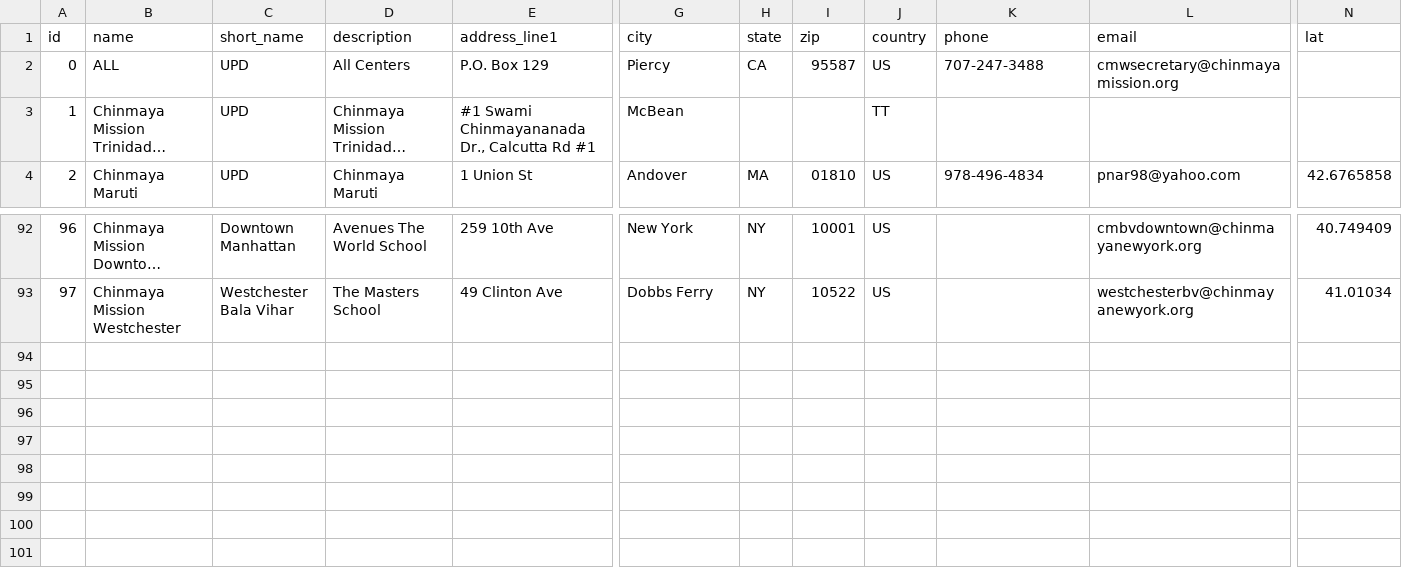
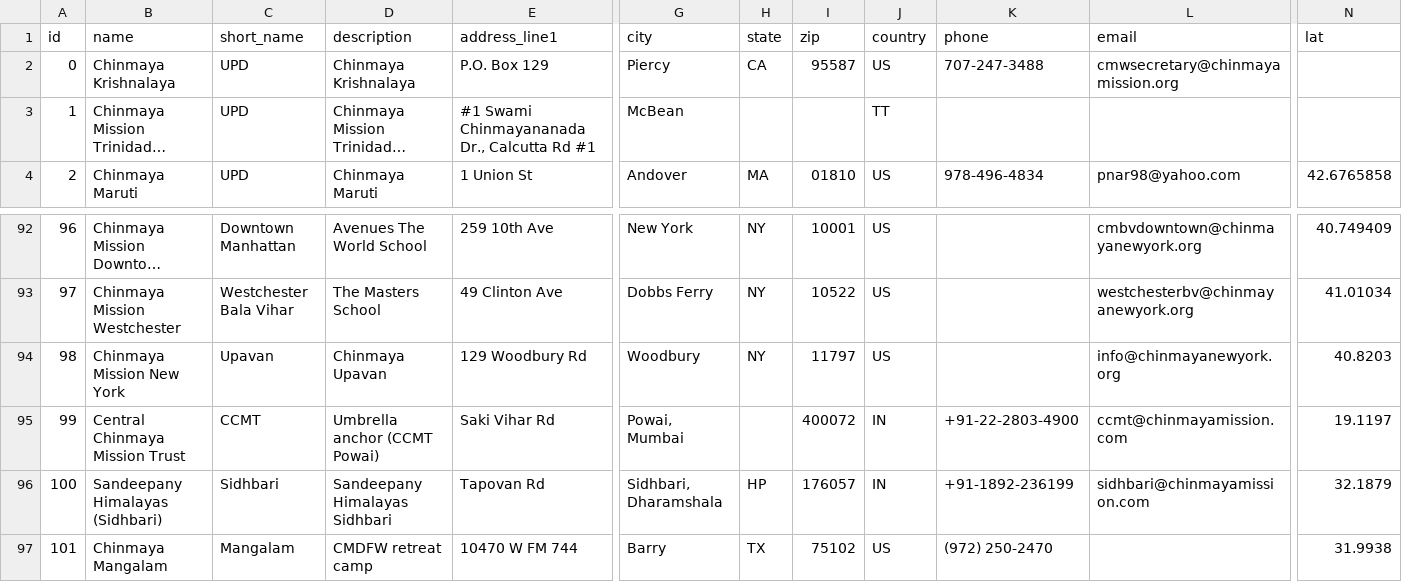
Before and after one commit to Project-Janatha/Project-Janatha, a CSV file: data/centers.csv, drawn as a sheet; only a part is shown, gaps mark what is left out; long unchanged cells end in …; rows hold the shown columns only; the diff names each change by its address in the sheet, - before the commit and + after, or states it on an @@ line.

```diff
--- a/data/centers.csv
+++ b/data/centers.csv
-B2 (name): ALL
+B2 (name): Chinmaya Krishnalaya
-D2 (description): All Centers
+D2 (description): Chinmaya Krishnalaya
+row 94: 98 | Chinmaya Mission New York | Upavan | Chinmaya Upavan | 129 Woodbury Rd | Woodbury | NY | 11797 | US |  | info@chinmayanewyork.org | 40.8203
+row 95: 99 | Central Chinmaya Mission Trust | CCMT | Umbrella anchor (CCMT Powai) | Saki Vihar Rd | Powai, Mumbai |  | 400072 | IN | +91-22-2803-4900 | ccmt@chinmayamission.com | 19.1197
+row 96: 100 | Sandeepany Himalayas (Sidhbari) | Sidhbari | Sandeepany Himalayas Sidhbari | Tapovan Rd | Sidhbari, Dharamshala | HP | 176057 | IN | +91-1892-236199 | sidhbari@chinmayamission.com | 32.1879
+row 97: 101 | Chinmaya Mangalam | Mangalam | CMDFW retreat camp | 10470 W FM 744 | Barry | TX | 75102 | US | (972) 250-2470 |  | 31.9938
```
Also changed, not shown: 2 other files.
